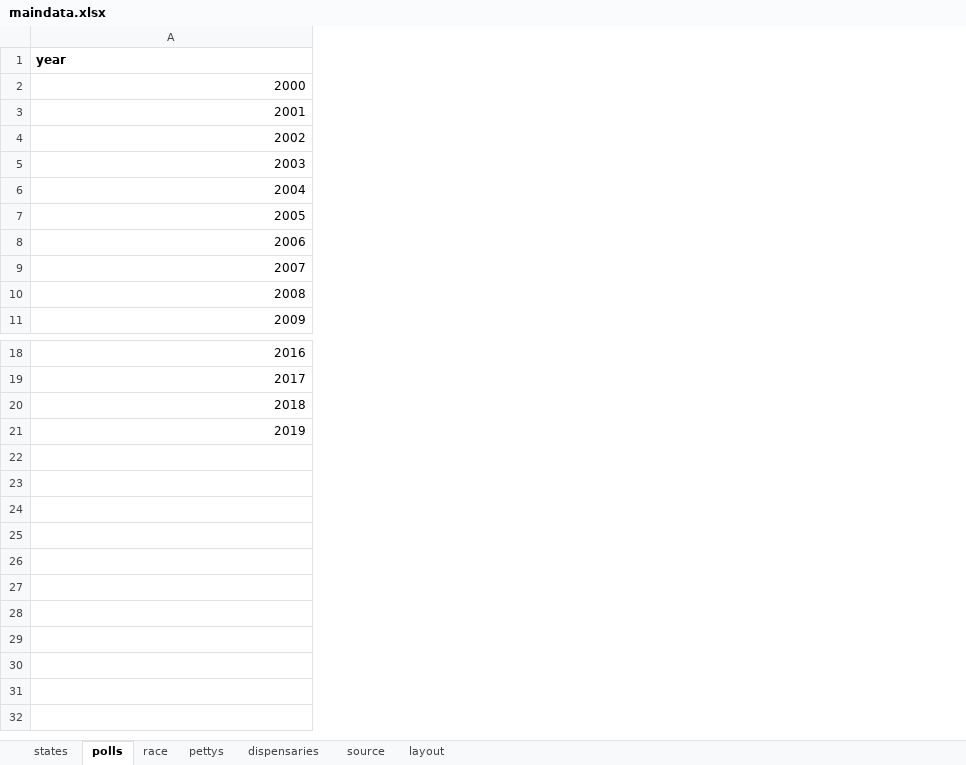
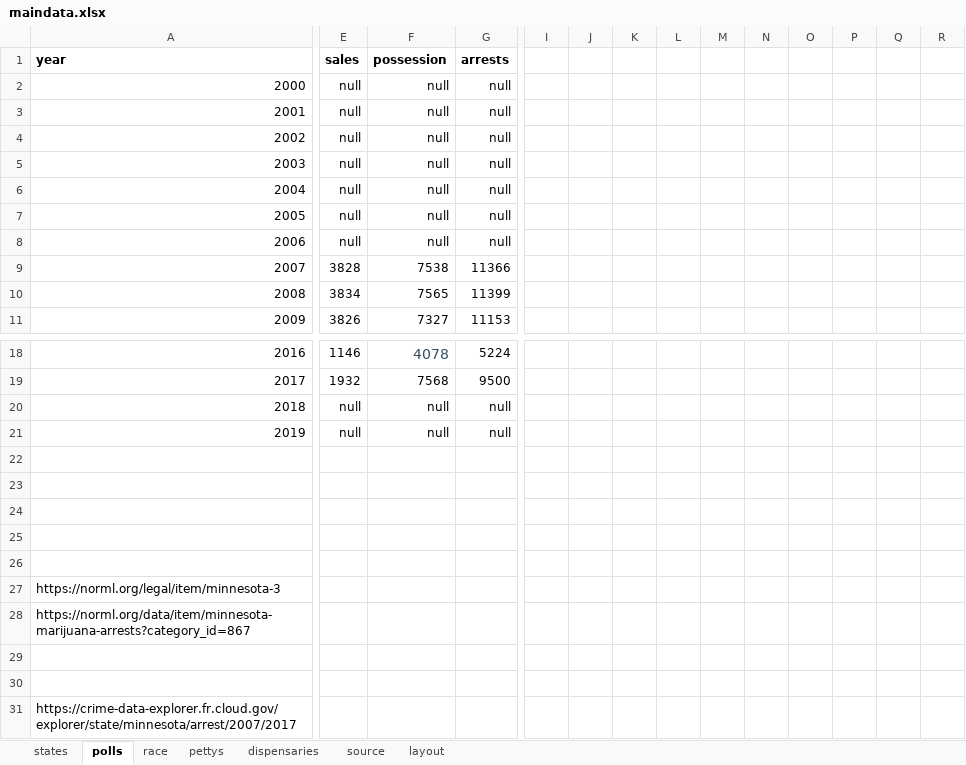
Before and after one commit to striblab/20190228-weed, an Excel workbook: sources/data/maindata.xlsx, sheet polls, drawn as a sheet; only a part is shown, gaps mark what is left out; values as stored, in another font and other column widths than the file's, no borders; rows hold the shown columns only; the diff covers the shown part only; the diff names each change by its address in the sheet, - before the commit and + after, or states it on an @@ line.

```diff
--- a/sources/data/maindata.xlsx (sheet polls)
+++ b/sources/data/maindata.xlsx (sheet polls)
+column E (sales), rows 2-11: null | null | null | null | null | null | null | 3828 | 3834 | 3826; rows 18-21: 1146 | 1932 | null | null
+column F (possession), rows 2-11: null | null | null | null | null | null | null | 7538 | 7565 | 7327; rows 18-21: 4078 | 7568 | null | null
+column G (arrests), rows 2-11: null | null | null | null | null | null | null | 11366 | 11399 | 11153; rows 18-21: 5224 | 9500 | null | null
+column I, empty
+column J, empty
+column K, empty
+column L, empty
+column M, empty
+column N, empty
+column O, empty
+column P, empty
+column Q, empty
+column R, empty
+row 22: (empty)
+row 23: (empty)
+row 24: (empty)
+row 25: (empty)
+row 26: (empty)
+row 27: https://norml.org/legal/item/minnesota-3
+row 28: https://norml.org/data/item/minnesota-marijuana-arrests?category_id=867
+row 29: (empty)
+row 30: (empty)
+row 31: https://crime-data-explorer.fr.cloud.gov/explorer/state/minnesota/arrest/2007/2017
```
Also changed, not shown: 4 added columns elsewhere in this sheet, sheet states, 8 other files.
